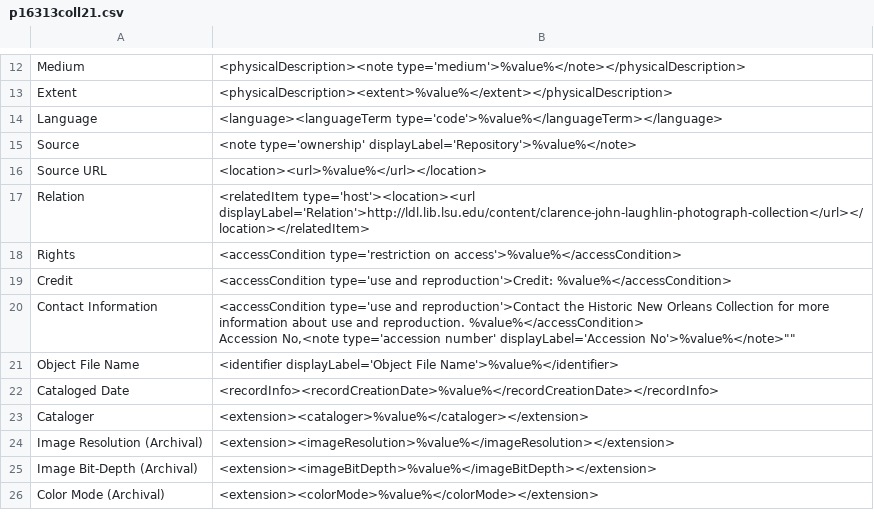
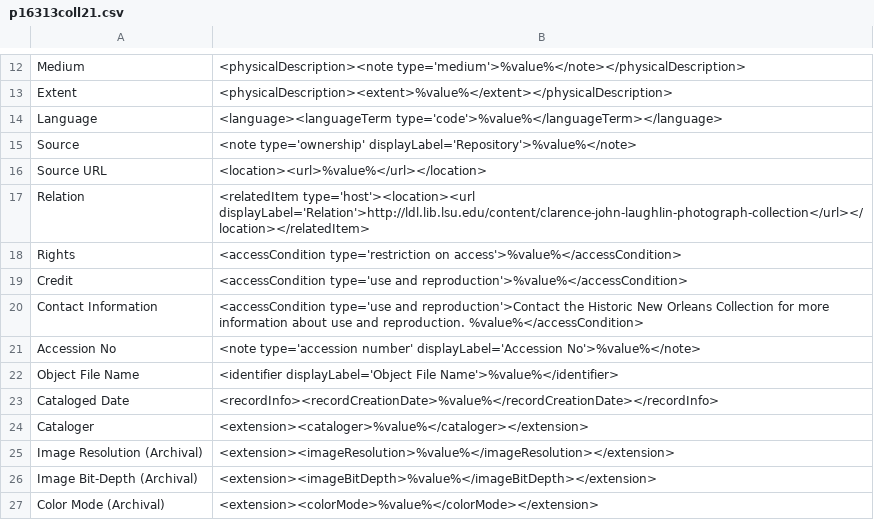
Before and after one commit to MarcusBarnes/mik, a CSV file: extras/lsu/mappings_files/p16313coll21.csv, drawn as a sheet; only a part is shown, gaps mark what is left out.

Commit message:
fixed small typos & started class to pull from harddrive

```diff
--- a/extras/lsu/mappings_files/p16313coll21.csv
+++ b/extras/lsu/mappings_files/p16313coll21.csv
@@ -18,5 +18,5 @@ Relation,"<relatedItem type='host'><location><url displayLabel='Relation'>http:/
 Rights,"<accessCondition type='restriction on access'>%value%</accessCondition>"
-Credit,"<accessCondition type='use and reproduction'>Credit: %value%</accessCondition>"
-Contact Information,"<accessCondition type='use and reproduction'>Contact the Historic New Orleans Collection for more information about use and reproduction. %value%</accessCondition>
-Accession No,"<note type='accession number' displayLabel='Accession No'>%value%</note>""
+Credit,"<accessCondition type='use and reproduction'>%value%</accessCondition>"
+Contact Information,"<accessCondition type='use and reproduction'>Contact the Historic New Orleans Collection for more information about use and reproduction. %value%</accessCondition>"
+Accession No,"<note type='accession number' displayLabel='Accession No'>%value%</note>"
 Object File Name,"<identifier displayLabel='Object File Name'>%value%</identifier>"
```
Also changed, not shown: extras/lsu/mappings_files/LSU_HPL.csv, extras/lsu/mappings_files/p16313coll48.csv, 7 other files.
